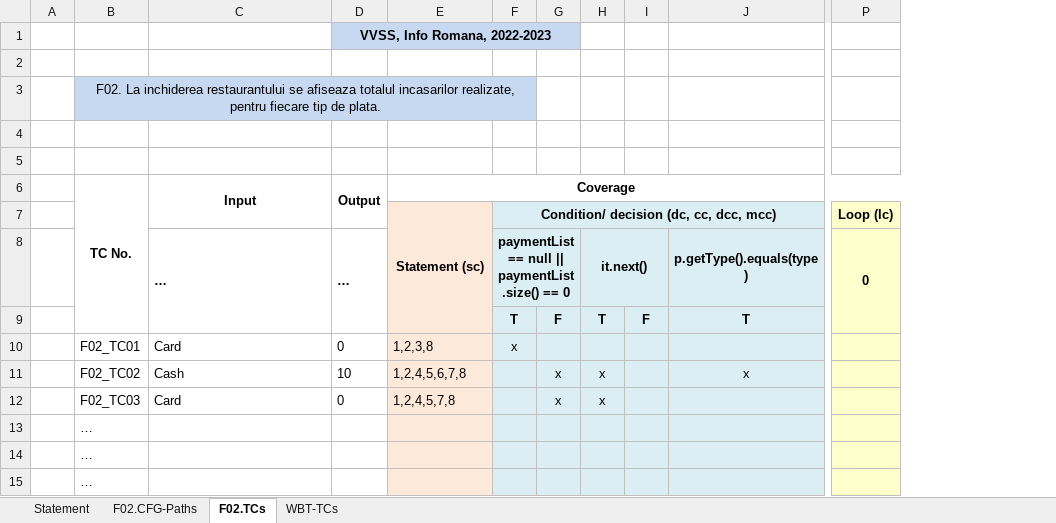
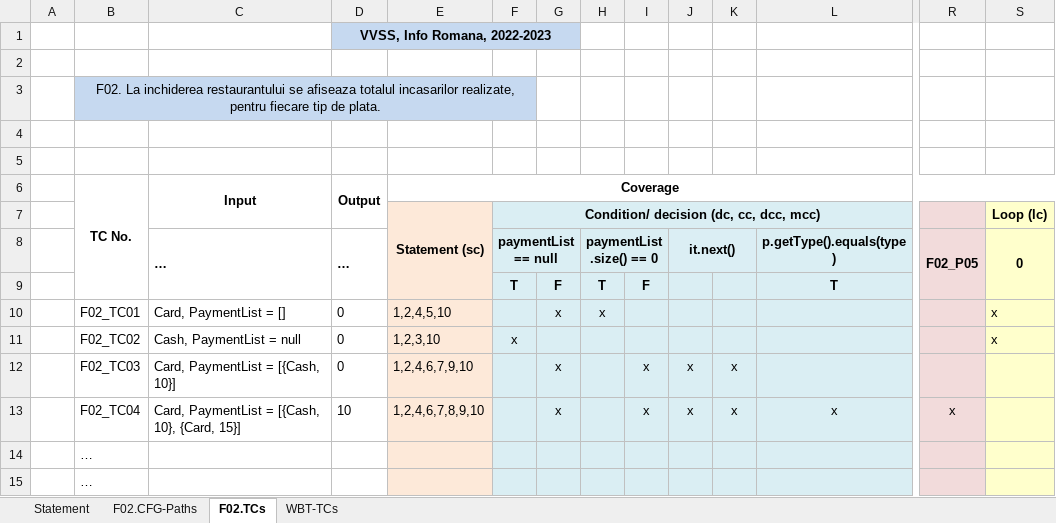
Before and after one commit to Paula-Gal/GGG-VVSS, an Excel workbook: Docs/Lab03/Lab03_WBT_TCs_Form.xlsx, sheet F02.TCs, drawn as a sheet; only a part is shown, gaps mark what is left out; values as stored, in another font and other column widths than the file's, no borders; charts and pictures not drawn; removed rows and columns are numbered as before the commit, all else as after; rows hold the shown columns only; the diff names each change by its address in the sheet, - before the commit and + after, or states it on an @@ line.

```diff
--- a/Docs/Lab03/Lab03_WBT_TCs_Form.xlsx (sheet F02.TCs)
+++ b/Docs/Lab03/Lab03_WBT_TCs_Form.xlsx (sheet F02.TCs)
+column J (it.next()), empty
+column K, empty
+column R (F02_P05), empty
-F8: paymentList == null || paymentList.size() == 0
+F8: paymentList == null
-H8: it.next()
+H8: paymentList.size() == 0
+row 10:  | F02_TC01 | Card, PaymentList = [] | 0 | 1,2,4,5,10 |  | x | x |  |  |  |  |  | x
-B11: F02_TC01
+B11: F02_TC02
-C11 (…): Card
+C11 (…): Cash, PaymentList = null
-E11: 1,2,3,8
+E11: 1,2,3,10
-S11 (0): (empty)
+S11 (0): x
-row 11:  | F02_TC02 | Cash | 10 | 1,2,4,5,6,7,8 |  | x | x |  | x
-row 12:  | F02_TC03 | Card | 0 | 1,2,4,5,7,8 |  | x | x
+row 12:  | F02_TC03 | Card, PaymentList = [{Cash, 10}] | 0 | 1,2,4,6,7,9,10 |  | x |  | x | x | x
+row 13:  | F02_TC04 | Card, PaymentList = [{Cash, 10}, {Card, 15}] | 10 | 1,2,4,6,7,8,9,10 |  | x |  | x | x | x | x | x
+row 14:  | …
-row 14:  | …
-row 15:  | …
```
Also changed, not shown: sheet WBT-TCs, sheet F02.CFG-Paths, charts or pictures, 10 other files.
